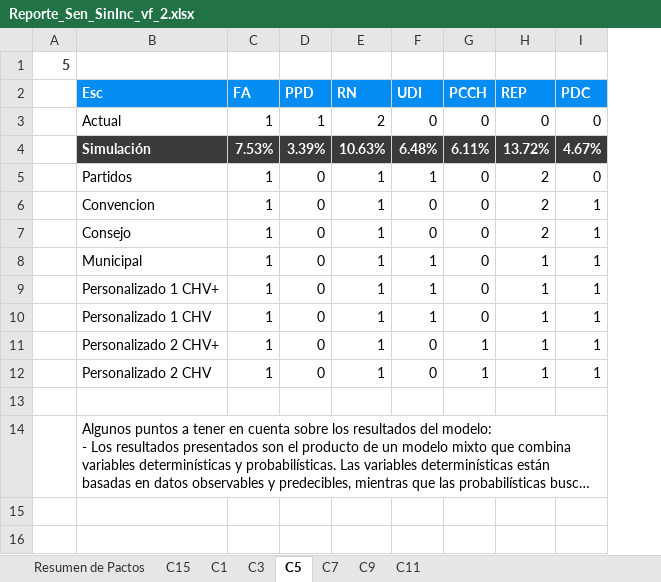
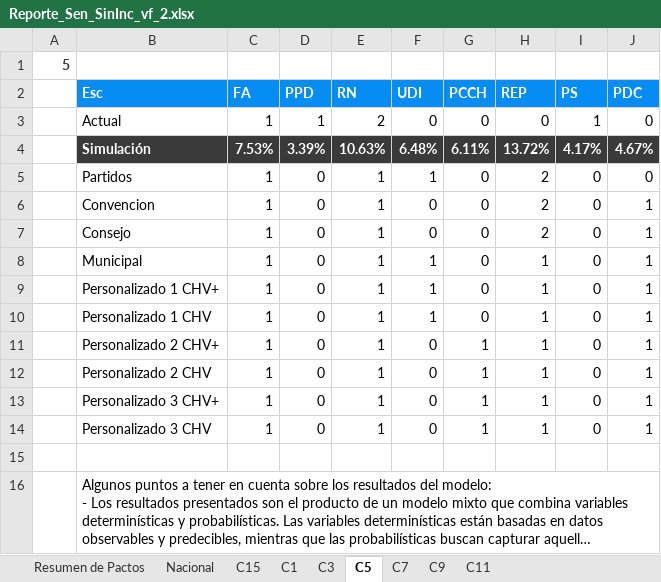
Before and after one commit to Pinzun/Proyeccion-electoral-congreso, an Excel workbook: Resultados/Entregable/Reporte_Sen_SinInc_vf_2.xlsx, sheet C5, drawn as a sheet; long unchanged cells end in …; values as stored, in another font and other column widths than the file's, no borders; charts and pictures not drawn; the diff names each change by its address in the sheet, - before the commit and + after, or states it on an @@ line.

```diff
--- a/Resultados/Entregable/Reporte_Sen_SinInc_vf_2.xlsx (sheet C5)
+++ b/Resultados/Entregable/Reporte_Sen_SinInc_vf_2.xlsx (sheet C5)
+sheet tab: Nacional
+column I (PS), rows 3-12: 1 | 4.17% | 0 | 0 | 0 | 0 | 0 | 0 | 0 | 0
+row 13:  | Personalizado 3 CHV+ | 1 | 0 | 1 | 0 | 1 | 1 | 0 | 1
+row 14:  | Personalizado 3 CHV | 1 | 0 | 1 | 0 | 1 | 1 | 0 | 1
```
Also changed, not shown: sheet C7, sheet C15, sheet C9, sheet C1, sheet C11, sheet C3, formulas that keep their value, charts or pictures, Resultados/Entregable/Reporte_Dip_SinInc_vf_2.xlsx, Resultados/Entregable/Reporte_Dip_vf_2.xlsx, 15 other files.
